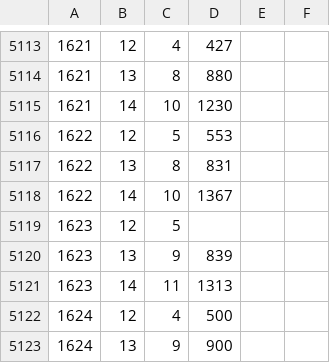
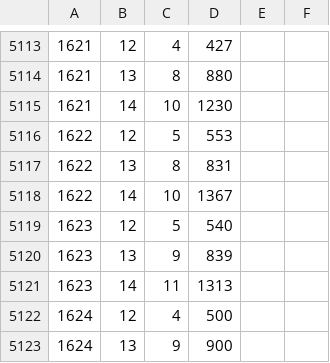
Before and after one commit to syota0304/IIDX_Viewer, a CSV file: 30/sp.csv, drawn as a sheet; only a part is shown, gaps mark what is left out.

```diff
--- a/30/sp.csv
+++ b/30/sp.csv
@@ -5118,3 +5118,3 @@
 1622,14,10,1367,,
-1623,12,5,,,
+1623,12,5,540,,
 1623,13,9,839,,
```
Also changed, not shown: 1 other file.
